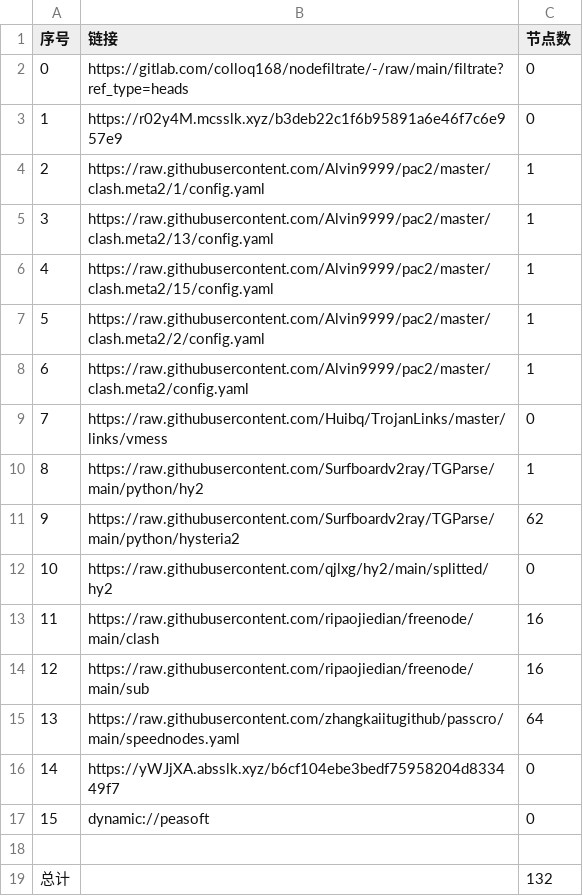
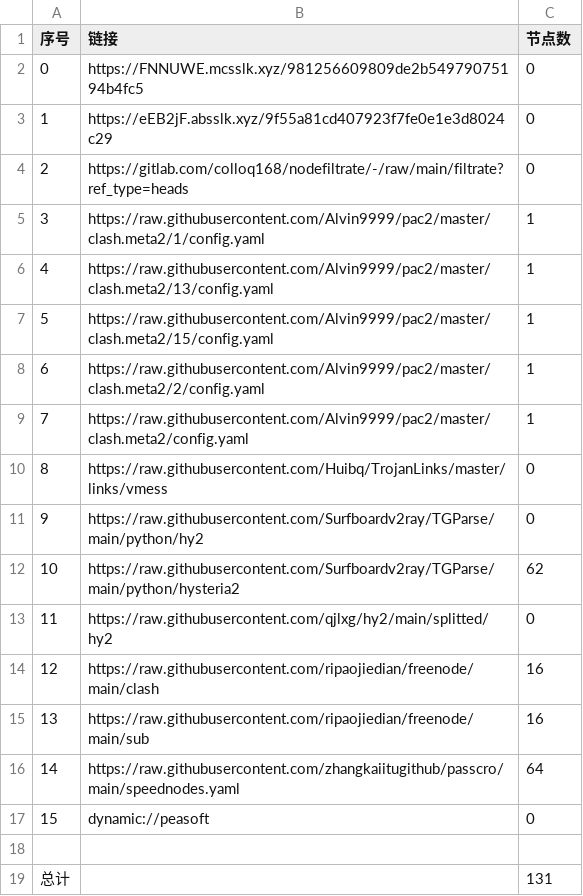
Before and after one commit to ileesen/AutoMergePublicNodes, a CSV file: list_result.csv, drawn as a sheet; removed rows and columns are numbered as before the commit, all else as after; the diff names each change by its address in the sheet, - before the commit and + after, or states it on an @@ line.

```diff
--- a/list_result.csv
+++ b/list_result.csv
+row 2: 0 | https://FNNUWE.mcsslk.xyz/981256609809de2b54979075194b4fc5 | 0
+row 3: 1 | https://eEB2jF.absslk.xyz/9f55a81cd407923f7fe0e1e3d8024c29 | 0
@@ column A (序号) renumbered between rows 4 and 16 @@
-row 3: 1 | https://r02y4M.mcsslk.xyz/b3deb22c1f6b95891a6e46f7c6e957e9 | 0
-C11 (节点数): 1
+C11 (节点数): 0
-row 16: 14 | https://yWJjXA.absslk.xyz/b6cf104ebe3bedf75958204d833449f7 | 0
-C19 (节点数): 132
+C19 (节点数): 131
```
Also changed, not shown: 24 other files.
